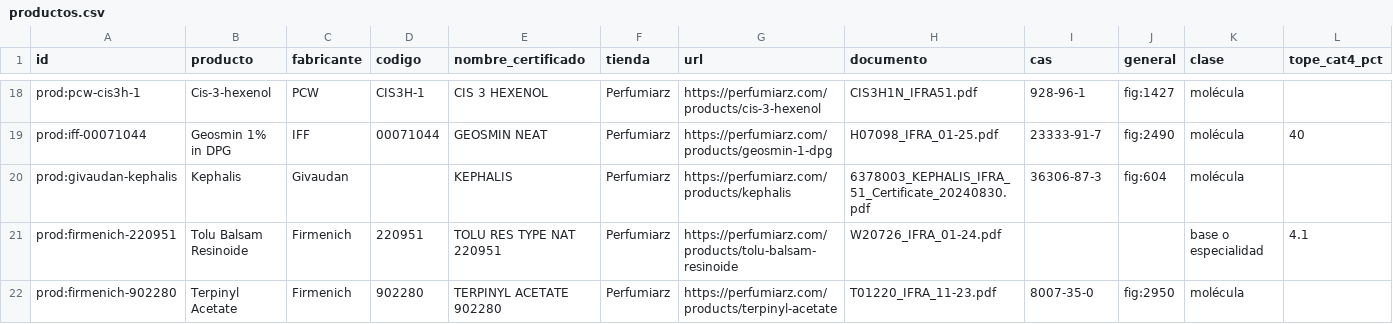
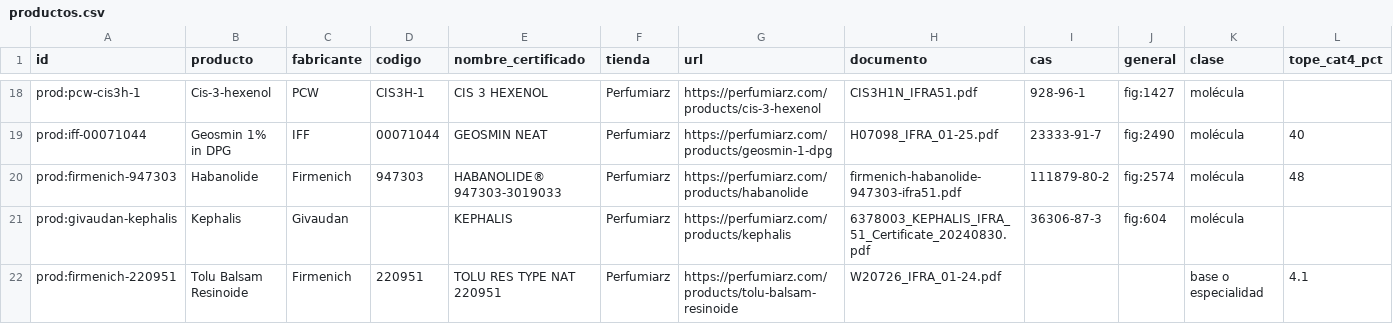
Before and after one commit to smortenax/perfumeria-app, a CSV file: docs/proveedores/productos.csv, drawn as a sheet; only a part is shown, gaps mark what is left out; the shorter side is filled out with more unchanged rows; rows hold the shown columns only; the diff names each change by its address in the sheet, - before the commit and + after, or states it on an @@ line.

```diff
--- a/docs/proveedores/productos.csv
+++ b/docs/proveedores/productos.csv
+row 20: prod:firmenich-947303 | Habanolide | Firmenich | 947303 | HABANOLIDE® 947303-3019033 | Perfumiarz | https://perfumiarz.com/products/habanolide | firmenich-habanolide-947303-ifra51.pdf | 111879-80-2 | fig:2574 | molécula | 48
```
Also changed, not shown: datos/glosario/material-constituyentes.csv, datos/glosario/topes-proveedor.csv, 8 other files.
